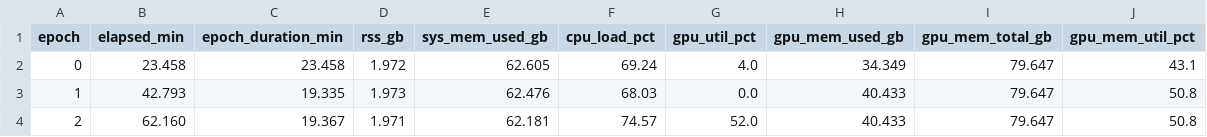
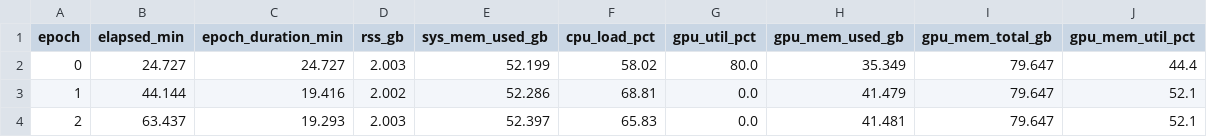
Before and after one commit to kubrabas/Graphnet-Applications, a CSV file: Training/EventPulseSeries_nonoise/initiative2/zenith/resources_and_time.csv, drawn as a sheet.

```diff
--- a/Training/EventPulseSeries_nonoise/initiative2/zenith/resources_and_time.csv
+++ b/Training/EventPulseSeries_nonoise/initiative2/zenith/resources_and_time.csv
@@ -1,4 +1,4 @@
 epoch,elapsed_min,epoch_duration_min,rss_gb,sys_mem_used_gb,cpu_load_pct,gpu_util_pct,gpu_mem_used_gb,gpu_mem_total_gb,gpu_mem_util_pct
-0,23.458,23.458,1.972,62.605,69.24,4.0,34.349,79.647,43.1
-1,42.793,19.335,1.973,62.476,68.03,0.0,40.433,79.647,50.8
-2,62.160,19.367,1.971,62.181,74.57,52.0,40.433,79.647,50.8
+0,24.727,24.727,2.003,52.199,58.02,80.0,35.349,79.647,44.4
+1,44.144,19.416,2.002,52.286,68.81,0.0,41.479,79.647,52.1
+2,63.437,19.293,2.003,52.397,65.83,0.0,41.481,79.647,52.1
```
Also changed, not shown: Training/EventPulseSeries_nonoise/initiative2/azimuth/metrics.csv, Training/EventPulseSeries_nonoise/initiative2/azimuth/resources_and_time.csv, 14 other files.
